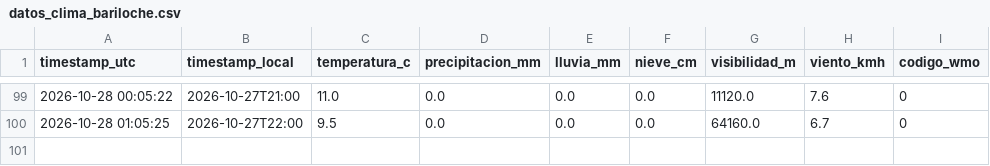
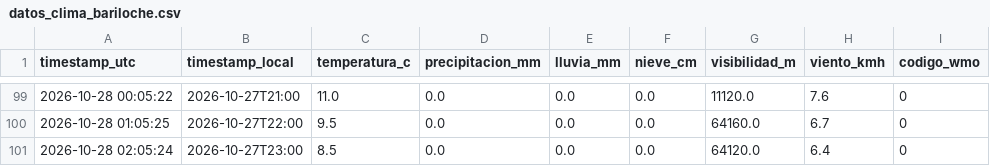
Before and after one commit to Fer-zim/Fer-zim, a CSV file: DS-projects/recolector_wx/datos_clima_bariloche.csv, drawn as a sheet; only a part is shown, gaps mark what is left out.

```diff
--- a/DS-projects/recolector_wx/datos_clima_bariloche.csv
+++ b/DS-projects/recolector_wx/datos_clima_bariloche.csv
@@ -100 +100,2 @@ timestamp_utc,timestamp_local,temperatura_c,precipitacion_mm,lluvia_mm,nieve_cm,
 2026-10-28 01:05:25,2026-10-27T22:00,9.5,0.0,0.0,0.0,64160.0,6.7,0
+2026-10-28 02:05:24,2026-10-27T23:00,8.5,0.0,0.0,0.0,64120.0,6.4,0
```
